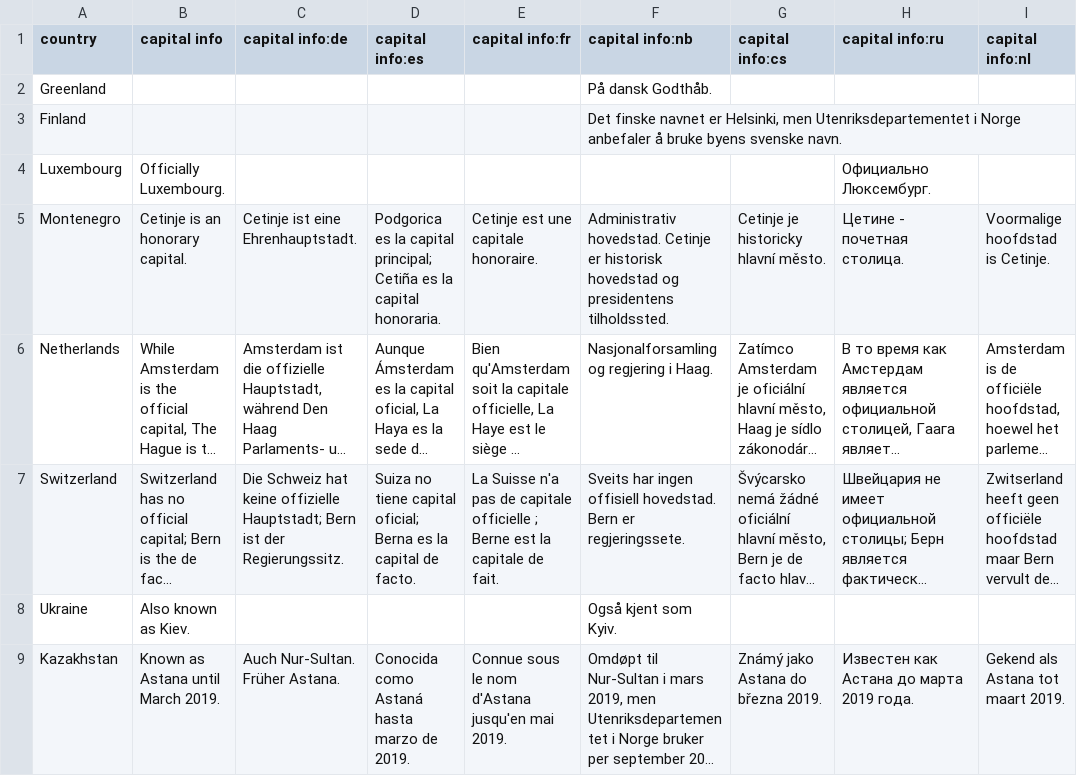
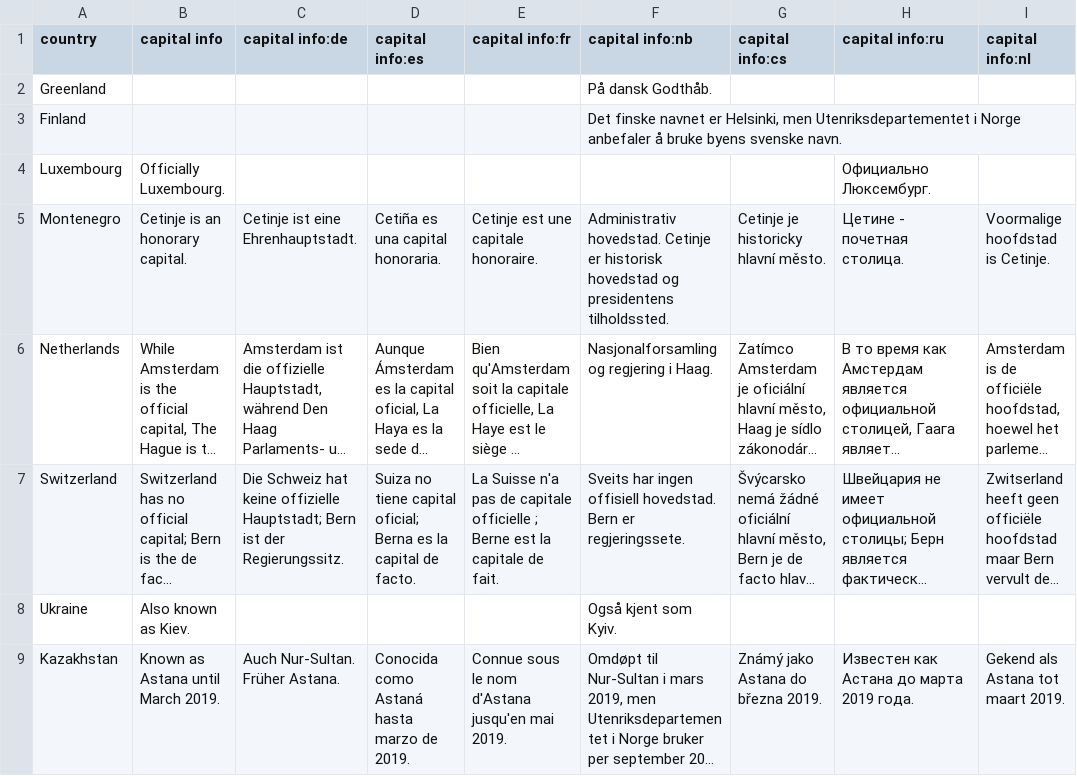
Before and after one commit to anki-geo/ultimate-geography, a CSV file: src/data/capital_info.csv, drawn as a sheet; only a part is shown; long unchanged cells end in …; the diff names each change by its address in the sheet, - before the commit and + after, or states it on an @@ line.

Commit message:
Remove honorary capital of Montenegro in Spanish

```diff
--- a/src/data/capital_info.csv
+++ b/src/data/capital_info.csv
-D5 (capital info:es): Podgorica es la capital principal; Cetiña es la capital honoraria.
+D5 (capital info:es): Cetiña es una capital honoraria.
```
Also changed, not shown: src/data/capital.csv.
